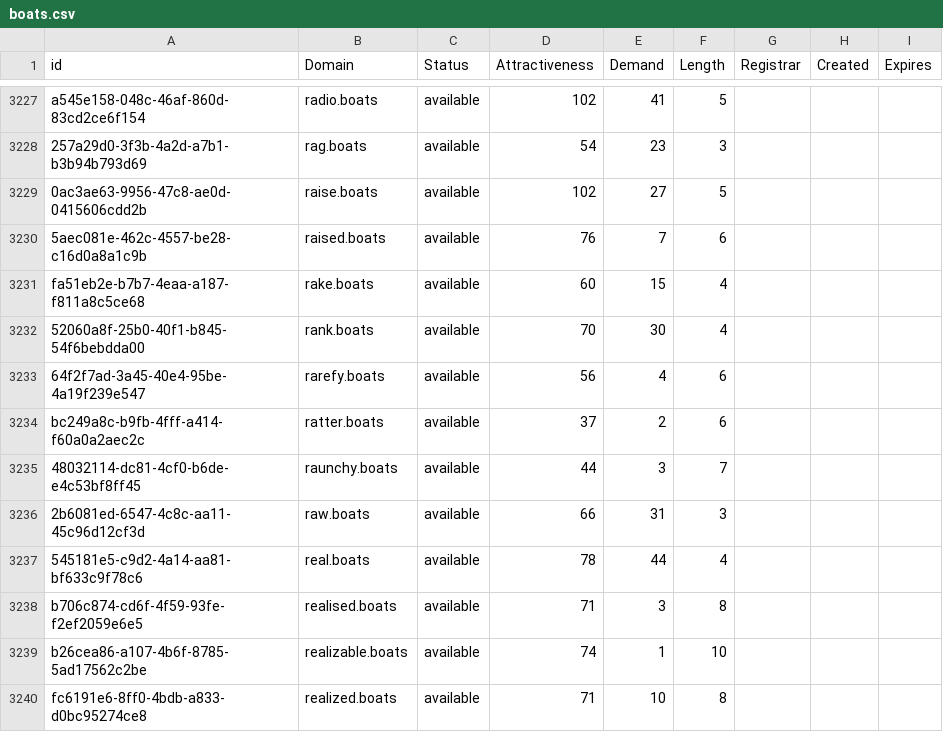
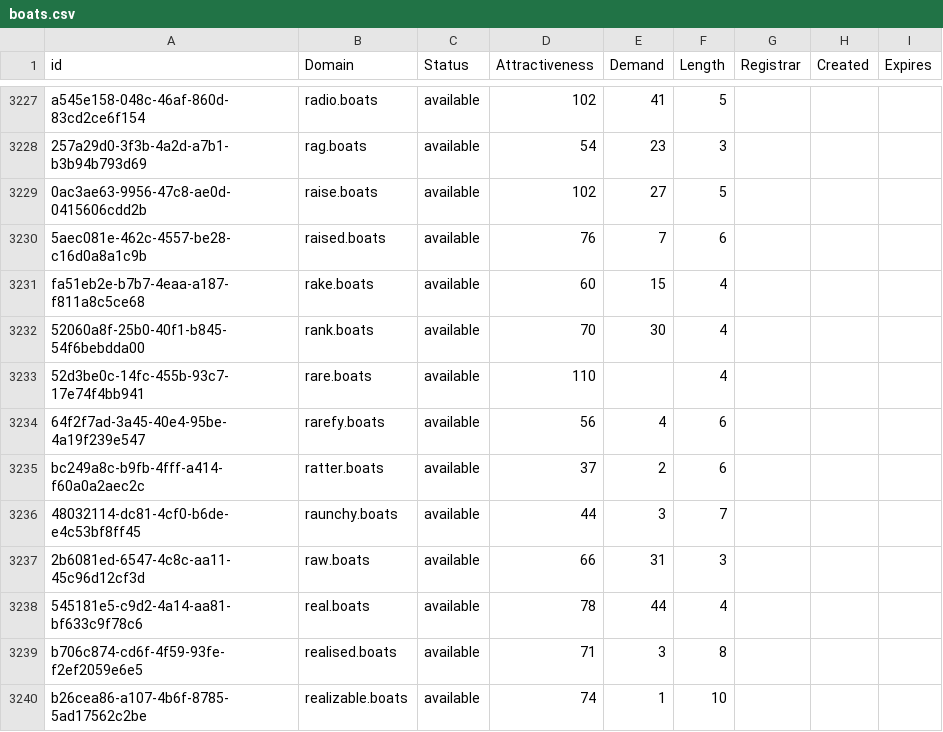
Before and after one commit to UniqueDomains/boats-oneword-domains, a CSV file: boats.csv, drawn as a sheet; only a part is shown, gaps mark what is left out; the shorter side is filled out with more unchanged rows; the diff names each change by its address in the sheet, - before the commit and + after, or states it on an @@ line.

Commit message:
Domains update

```diff
--- a/boats.csv
+++ b/boats.csv
+row 3233: 52d3be0c-14fc-455b-93c7-17e74f4bb941 | rare.boats | available | 110 |  | 4
```
Also changed, not shown: 2 other files.
